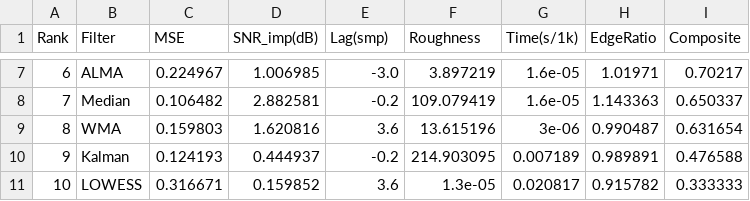
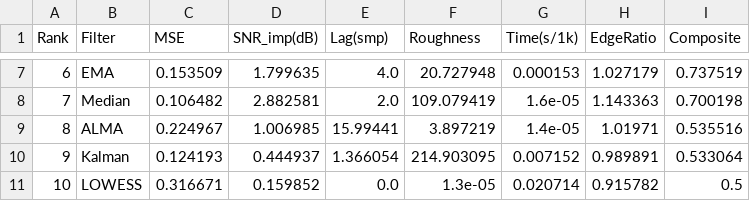
Before and after one commit to pxf0797/filter-algorithms-research, a CSV file: tools/filter_comparison_results.csv, drawn as a sheet; only a part is shown, gaps mark what is left out; the diff covers the shown part only.

```diff
--- a/tools/filter_comparison_results.csv
+++ b/tools/filter_comparison_results.csv
@@ -7,5 +7,5 @@ Rank,Filter,MSE,SNR_imp(dB),Lag(smp),Roughness,Time(s/1k),EdgeRatio,Composite
-6,ALMA,0.224967,1.006985,-3.0,3.897219,1.6e-05,1.01971,0.70217
-7,Median,0.106482,2.882581,-0.2,109.079419,1.6e-05,1.143363,0.650337
-8,WMA,0.159803,1.620816,3.6,13.615196,3e-06,0.990487,0.631654
-9,Kalman,0.124193,0.444937,-0.2,214.903095,0.007189,0.989891,0.476588
-10,LOWESS,0.316671,0.159852,3.6,1.3e-05,0.020817,0.915782,0.333333
+6,EMA,0.153509,1.799635,4.0,20.727948,0.000153,1.027179,0.737519
+7,Median,0.106482,2.882581,2.0,109.079419,1.6e-05,1.143363,0.700198
+8,ALMA,0.224967,1.006985,15.99441,3.897219,1.4e-05,1.01971,0.535516
+9,Kalman,0.124193,0.444937,1.366054,214.903095,0.007152,0.989891,0.533064
+10,LOWESS,0.316671,0.159852,0.0,1.3e-05,0.020714,0.915782,0.5
```
Also changed, not shown: 28 edited cells elsewhere in this file, 5 other files.
